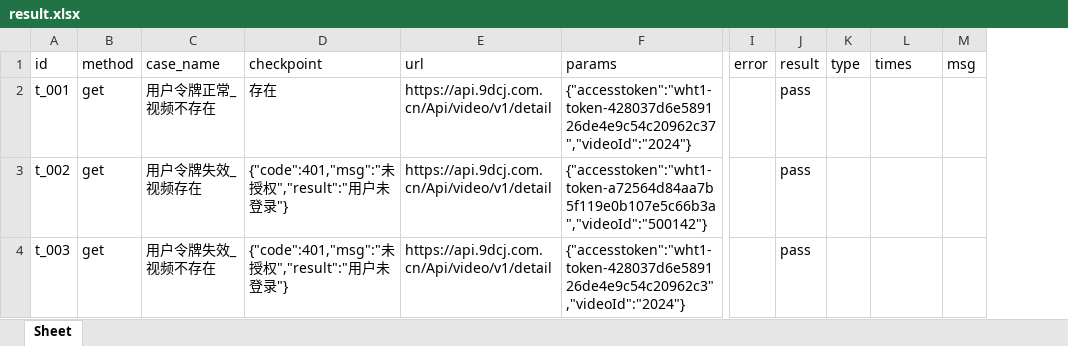
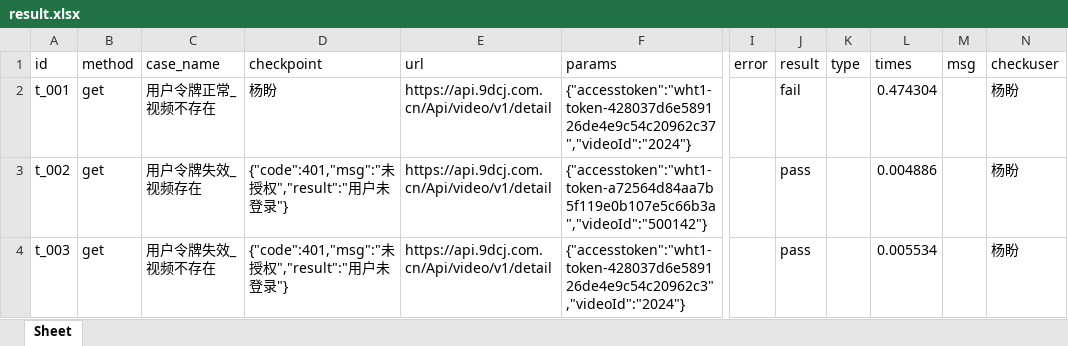
Before and after one commit to 15070886143/Apitest, an Excel workbook: report/result.xlsx, sheet Sheet, drawn as a sheet; only a part is shown, gaps mark what is left out; values as stored, in another font and other column widths than the file's, no borders; the diff names each change by its address in the sheet, - before the commit and + after, or states it on an @@ line.

```diff
--- a/report/result.xlsx (sheet Sheet)
+++ b/report/result.xlsx (sheet Sheet)
+column N (checkuser), rows 2-4: all 杨盼
-D2 (checkpoint): 存在
+D2 (checkpoint): 杨盼
-J2 (result): pass
+J2 (result): fail
-L2 (times): (empty)
+L2 (times): 0.474304
-L3 (times): (empty)
+L3 (times): 0.004886
-L4 (times): (empty)
+L4 (times): 0.005534
```
Also changed, not shown: data/textcase01.xlsx, data/textcase02.xlsx, 18 other files.
